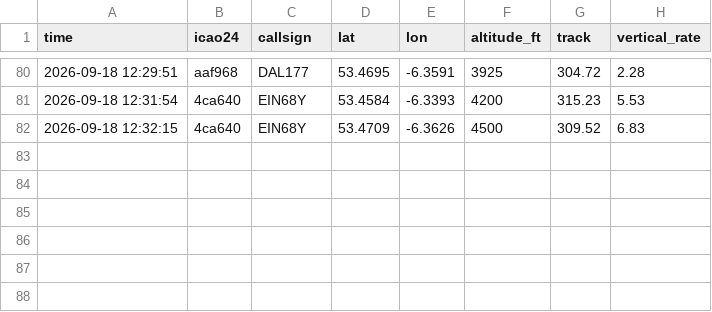
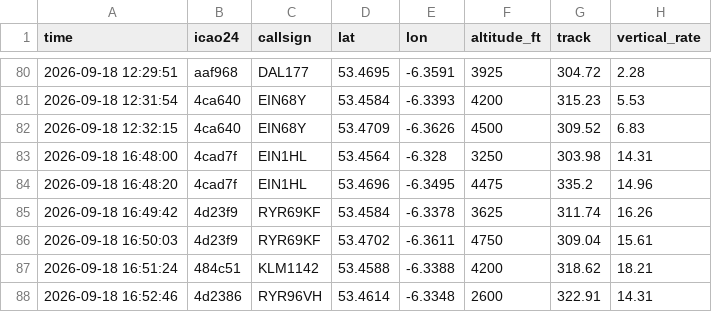
Before and after one commit to Jbot478/flight-tracker, a CSV file: analysis/observations/sightings.csv, drawn as a sheet; only a part is shown, gaps mark what is left out; the diff names each change by its address in the sheet, - before the commit and + after, or states it on an @@ line.

```diff
--- a/analysis/observations/sightings.csv
+++ b/analysis/observations/sightings.csv
+row 83: 2026-09-18 16:48:00 | 4cad7f | EIN1HL | 53.4564 | -6.328 | 3250 | 303.98 | 14.31
+row 84: 2026-09-18 16:48:20 | 4cad7f | EIN1HL | 53.4696 | -6.3495 | 4475 | 335.2 | 14.96
+row 85: 2026-09-18 16:49:42 | 4d23f9 | RYR69KF | 53.4584 | -6.3378 | 3625 | 311.74 | 16.26
+row 86: 2026-09-18 16:50:03 | 4d23f9 | RYR69KF | 53.4702 | -6.3611 | 4750 | 309.04 | 15.61
+row 87: 2026-09-18 16:51:24 | 484c51 | KLM1142 | 53.4588 | -6.3388 | 4200 | 318.62 | 18.21
+row 88: 2026-09-18 16:52:46 | 4d2386 | RYR96VH | 53.4614 | -6.3348 | 2600 | 322.91 | 14.31
```
Also changed, not shown: analysis/observations/polls.csv.
